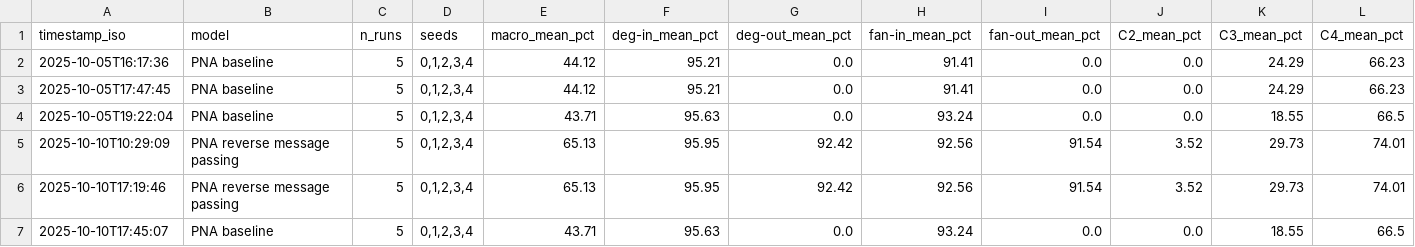
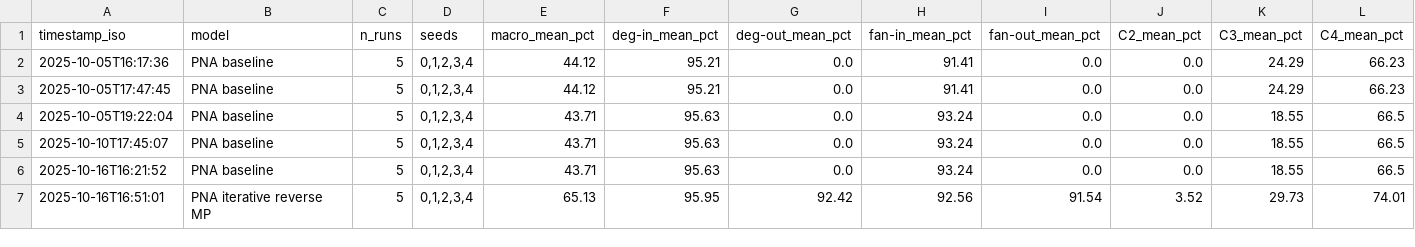
Before and after one commit to selinceydeli/Federated_Graph_Learning, a CSV file: results/metrics/f1_scores.csv, drawn as a sheet; only a part is shown; removed rows and columns are numbered as before the commit, all else as after; rows hold the shown columns only; the diff names each change by its address in the sheet, - before the commit and + after, or states it on an @@ line.

Commit message:
reverse mp with hetero graph added, repo is re-organized, readme instructions are updated

```diff
--- a/results/metrics/f1_scores.csv
+++ b/results/metrics/f1_scores.csv
-row 5: 2025-10-10T10:29:09 | PNA reverse message passing | 5 | 0,1,2,3,4 | 65.13 | 95.95 | 92.42 | 92.56 | 91.54 | 3.52 | 29.73 | 74.01
-row 6: 2025-10-10T17:19:46 | PNA reverse message passing | 5 | 0,1,2,3,4 | 65.13 | 95.95 | 92.42 | 92.56 | 91.54 | 3.52 | 29.73 | 74.01
+row 6: 2025-10-16T16:21:52 | PNA baseline | 5 | 0,1,2,3,4 | 43.71 | 95.63 | 0.0 | 93.24 | 0.0 | 0.0 | 18.55 | 66.5
+row 7: 2025-10-16T16:51:01 | PNA iterative reverse MP | 5 | 0,1,2,3,4 | 65.13 | 95.95 | 92.42 | 92.56 | 91.54 | 3.52 | 29.73 | 74.01
```
Also changed, not shown: results/metrics/epoch_logs/pna_iterative_reverse_mp/20251016-162447_pna_iterative_reverse_mp_seed0.csv, results/metrics/epoch_logs/pna_iterative_reverse_mp/20251016-163007_pna_iterative_reverse_mp_seed1.csv, 21 other files.
